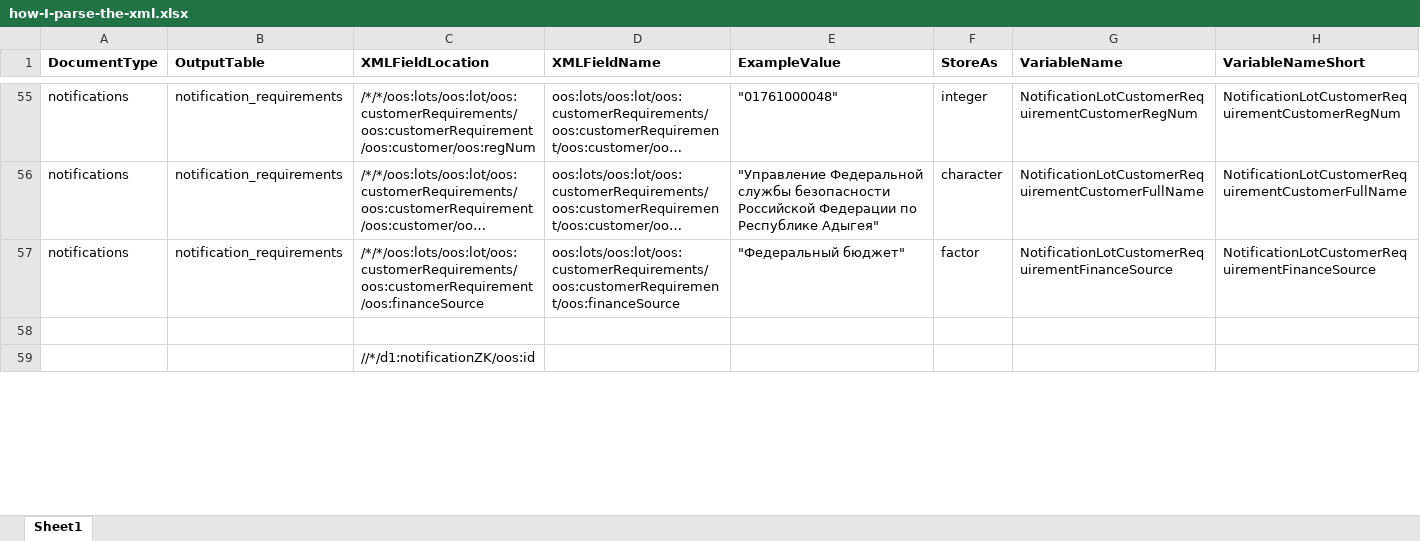
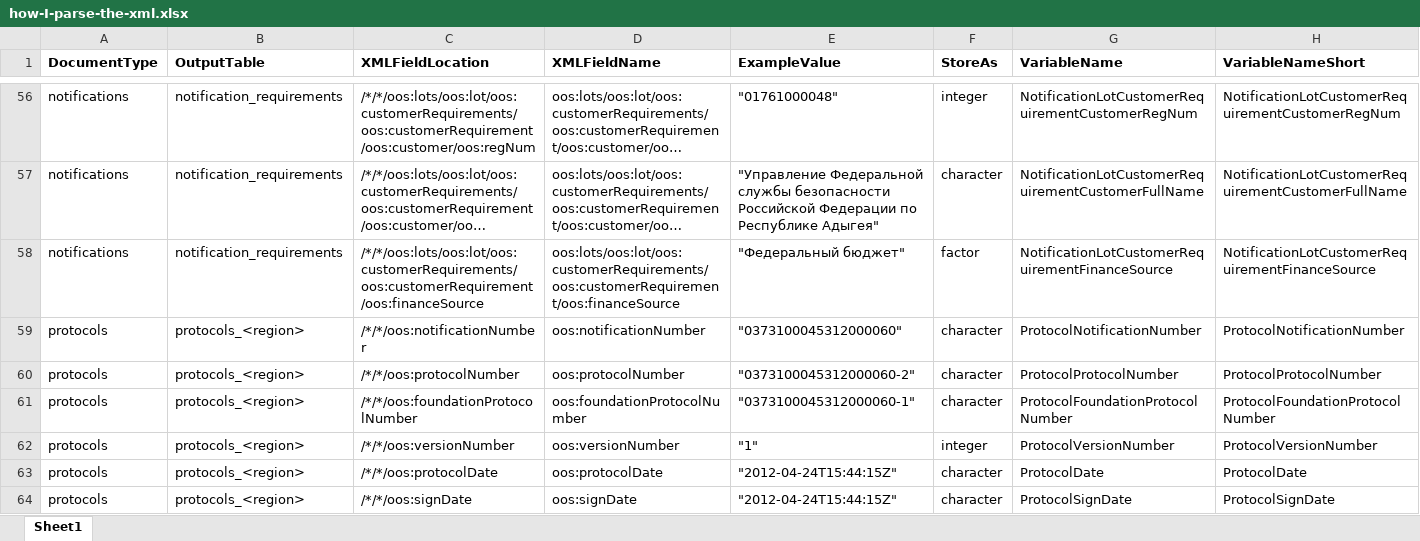
Before and after one commit to shaunmcgirr/shaun-mcgirr-dissertation, an Excel workbook: 3-Unpack/how-I-parse-the-xml.xlsx, sheet Sheet1, drawn as a sheet; only a part is shown, gaps mark what is left out; the shorter side is filled out with more unchanged rows; long unchanged cells end in …; values as stored, in another font and other column widths than the file's, no borders; rows hold the shown columns only; the diff covers the shown part only; the diff names each change by its address in the sheet, - before the commit and + after, or states it on an @@ line.

```diff
--- a/3-Unpack/how-I-parse-the-xml.xlsx (sheet Sheet1)
+++ b/3-Unpack/how-I-parse-the-xml.xlsx (sheet Sheet1)
+row 59: protocols | protocols_<region> | /*/*/oos:notificationNumber | oos:notificationNumber | "0373100045312000060" | character | ProtocolNotificationNumber | ProtocolNotificationNumber
+row 60: protocols | protocols_<region> | /*/*/oos:protocolNumber | oos:protocolNumber | "0373100045312000060-2" | character | ProtocolProtocolNumber | ProtocolProtocolNumber
+row 61: protocols | protocols_<region> | /*/*/oos:foundationProtocolNumber | oos:foundationProtocolNumber | "0373100045312000060-1" | character | ProtocolFoundationProtocolNumber | ProtocolFoundationProtocolNumber
+row 62: protocols | protocols_<region> | /*/*/oos:versionNumber | oos:versionNumber | "1" | integer | ProtocolVersionNumber | ProtocolVersionNumber
+row 63: protocols | protocols_<region> | /*/*/oos:protocolDate | oos:protocolDate | "2012-04-24T15:44:15Z" | character | ProtocolDate | ProtocolDate
+row 64: protocols | protocols_<region> | /*/*/oos:signDate | oos:signDate | "2012-04-24T15:44:15Z" | character | ProtocolSignDate | ProtocolSignDate
```
Also changed, not shown: 14 added rows and 2 removed rows elsewhere in this sheet.
